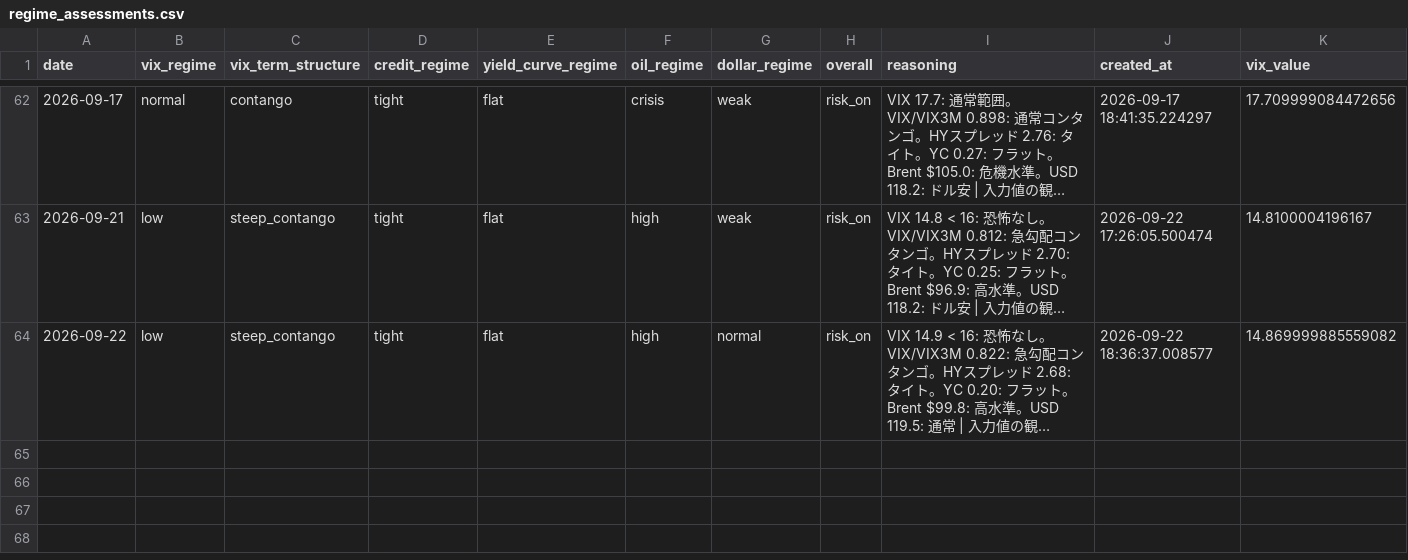
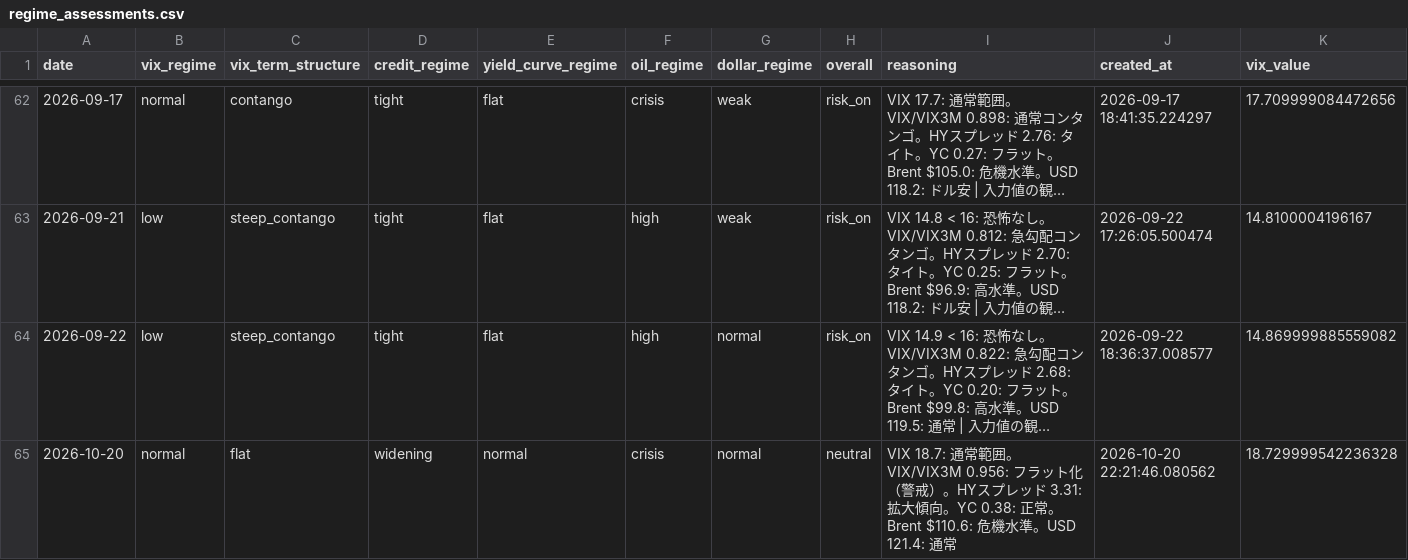
Before and after one commit to ksyunnnn/Master-Sensei, a CSV file: data/db_export/regime_assessments.csv, drawn as a sheet; only a part is shown, gaps mark what is left out; long unchanged cells end in …; rows hold the shown columns only; the diff names each change by its address in the sheet, - before the commit and + after, or states it on an @@ line.

```diff
--- a/data/db_export/regime_assessments.csv
+++ b/data/db_export/regime_assessments.csv
+row 65: 2026-10-20 | normal | flat | widening | normal | crisis | normal | neutral | VIX 18.7: 通常範囲。VIX/VIX3M 0.956: フラット化（警戒）。HYスプレッド 3.31: 拡大傾向。YC 0.38: 正常。Brent $110.6: 危機水準。USD 121.4: 通常 | 2026-10-20 22:21:46.080562 | 18.729999542236328
```
Also changed, not shown: data/db_export/events.csv, data/db_export/predictions.csv, 3 other files.
